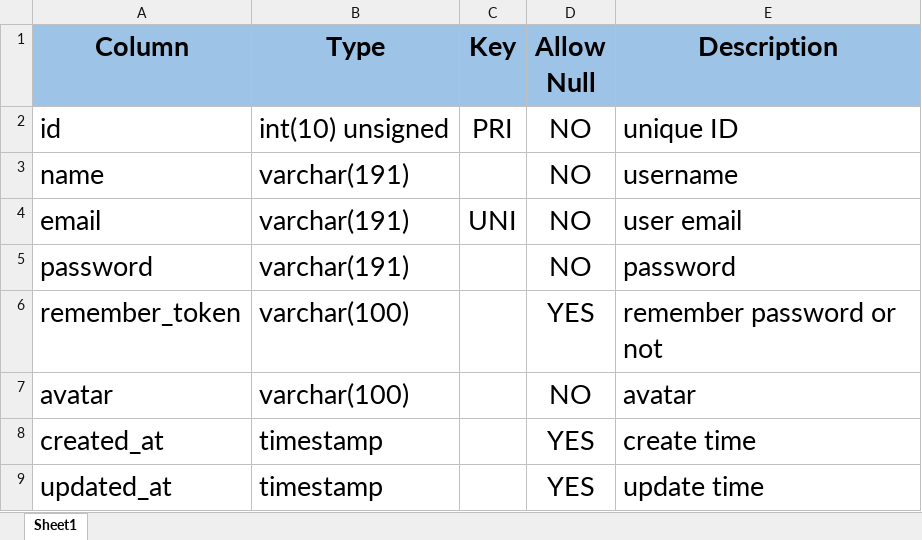
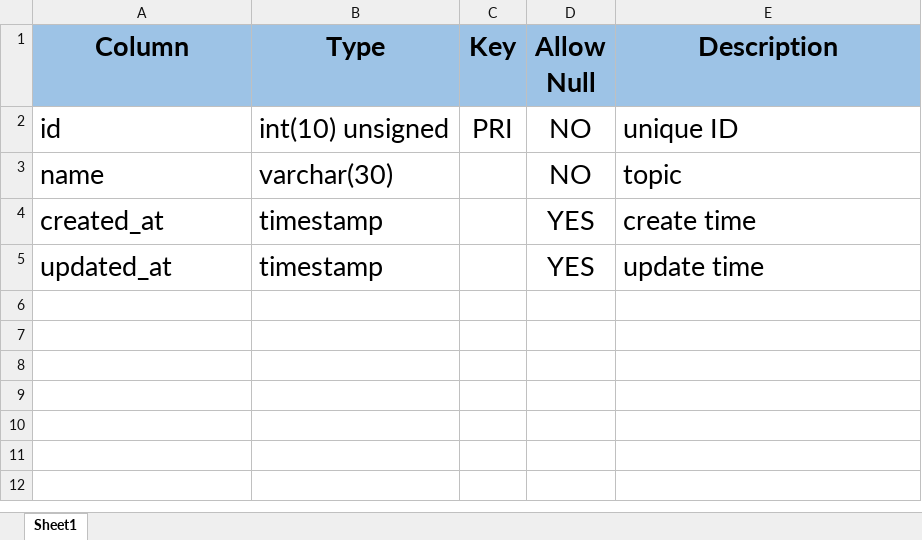
Before and after one commit to loveagri/zhihu, an Excel workbook: docs/excel/topics.xlsx, sheet Sheet1, drawn as a sheet; values as stored, in another font and other column widths than the file's, no borders; conditional formats and table styles not drawn; the diff names each change by its address in the sheet, - before the commit and + after, or states it on an @@ line.

```diff
--- a/docs/excel/topics.xlsx (sheet Sheet1)
+++ b/docs/excel/topics.xlsx (sheet Sheet1)
-B3 (Type): varchar(191)
+B3 (Type): varchar(30)
-E3 (Description): username
+E3 (Description): topic
-row 4: email | varchar(191) | UNI | NO | user email
-row 5: password | varchar(191) |  | NO | password
-row 6: remember_token | varchar(100) |  | YES | remember password or not
-row 7: avatar | varchar(100) |  | NO | avatar
```
Also changed, not shown: docs/excel/comments.xlsx, docs/excel/likes.xlsx, 17 other files.
